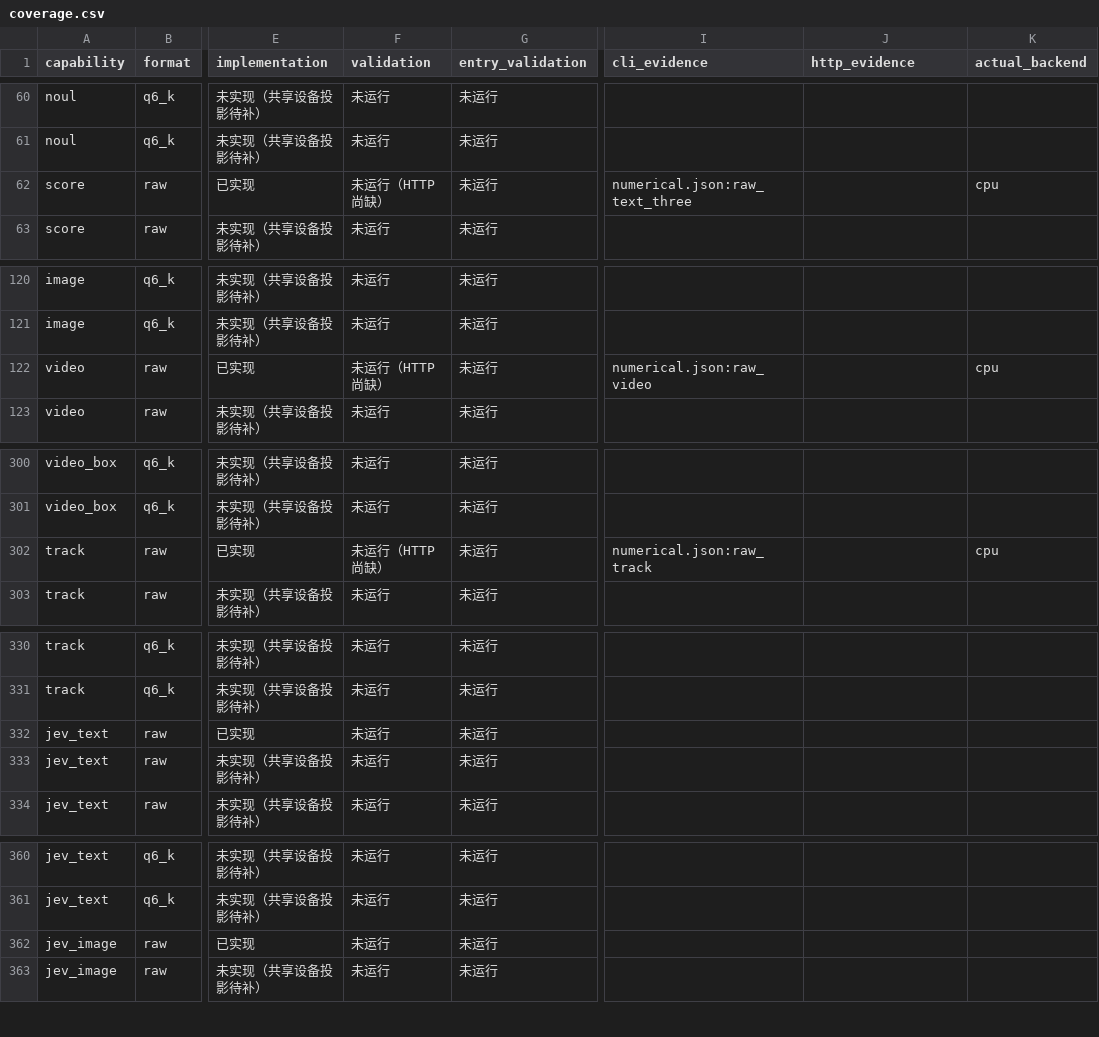
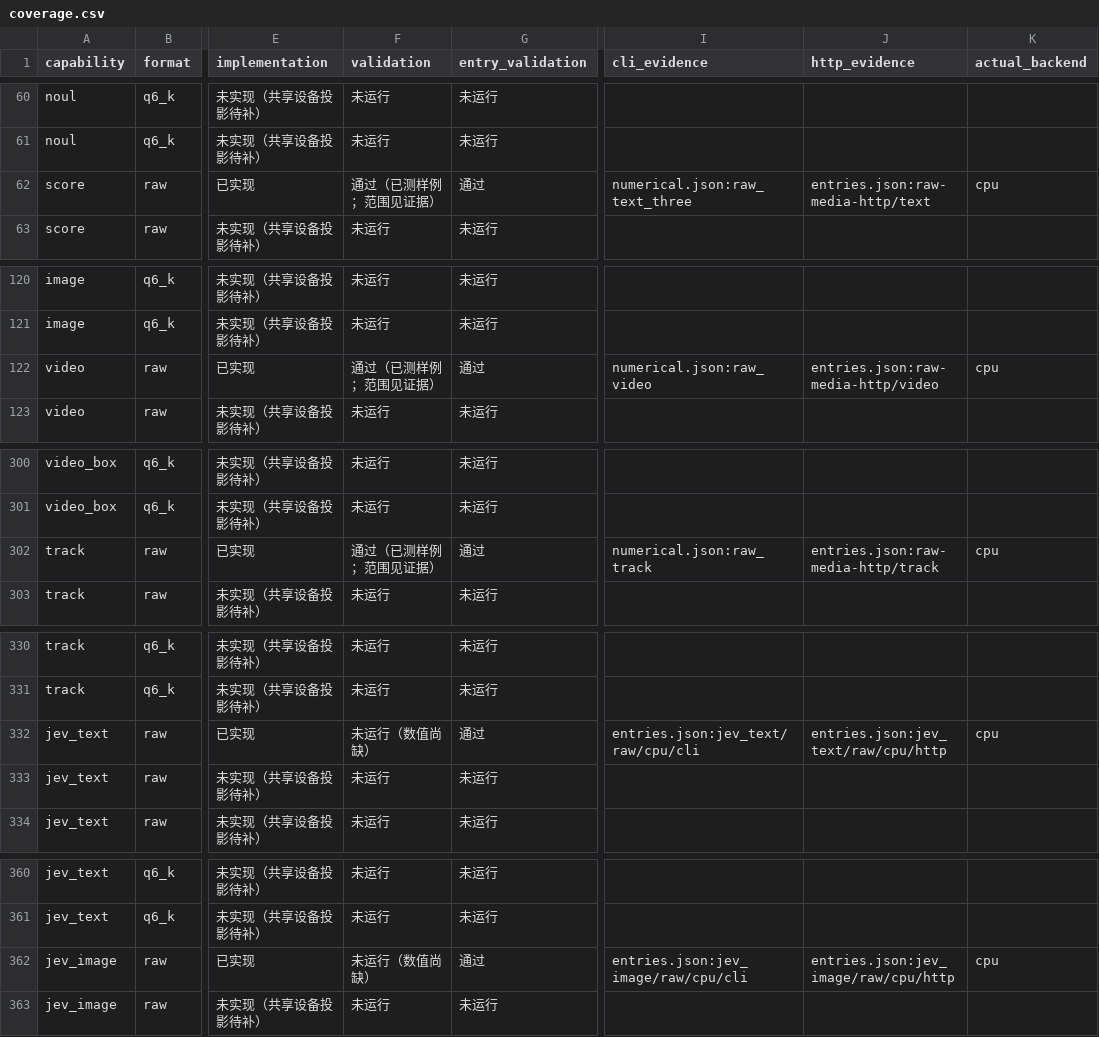
Before and after one commit to Liyulingyue/rust-model-inference, a CSV file: tools/oracle/d3_turbo/coverage.csv, drawn as a sheet; only a part is shown, gaps mark what is left out; the diff covers the shown part only; the diff names each change by its address in the sheet, - before the commit and + after, or states it on an @@ line.

Commit message:
fix(d3-turbo): validate media before embedding expansion

```diff
--- a/tools/oracle/d3_turbo/coverage.csv
+++ b/tools/oracle/d3_turbo/coverage.csv
-F62 (validation): 未运行（HTTP 尚缺）
+F62 (validation): 通过（已测样例；范围见证据）
-G62 (entry_validation): 未运行
+G62 (entry_validation): 通过
-J62 (http_evidence): (empty)
+J62 (http_evidence): entries.json:raw-media-http/text
-F122 (validation): 未运行（HTTP 尚缺）
+F122 (validation): 通过（已测样例；范围见证据）
-G122 (entry_validation): 未运行
+G122 (entry_validation): 通过
-J122 (http_evidence): (empty)
+J122 (http_evidence): entries.json:raw-media-http/video
-F302 (validation): 未运行（HTTP 尚缺）
+F302 (validation): 通过（已测样例；范围见证据）
-G302 (entry_validation): 未运行
+G302 (entry_validation): 通过
-J302 (http_evidence): (empty)
+J302 (http_evidence): entries.json:raw-media-http/track
-F332 (validation): 未运行
+F332 (validation): 未运行（数值尚缺）
-G332 (entry_validation): 未运行
+G332 (entry_validation): 通过
-I332 (cli_evidence): (empty)
+I332 (cli_evidence): entries.json:jev_text/raw/cpu/cli
-J332 (http_evidence): (empty)
+J332 (http_evidence): entries.json:jev_text/raw/cpu/http
-K332 (actual_backend): (empty)
+K332 (actual_backend): cpu
-F362 (validation): 未运行
+F362 (validation): 未运行（数值尚缺）
-G362 (entry_validation): 未运行
+G362 (entry_validation): 通过
-I362 (cli_evidence): (empty)
+I362 (cli_evidence): entries.json:jev_image/raw/cpu/cli
-J362 (http_evidence): (empty)
+J362 (http_evidence): entries.json:jev_image/raw/cpu/http
-K362 (actual_backend): (empty)
+K362 (actual_backend): cpu
```
Also changed, not shown: 75 edited cells elsewhere in this file, 15 other files.
